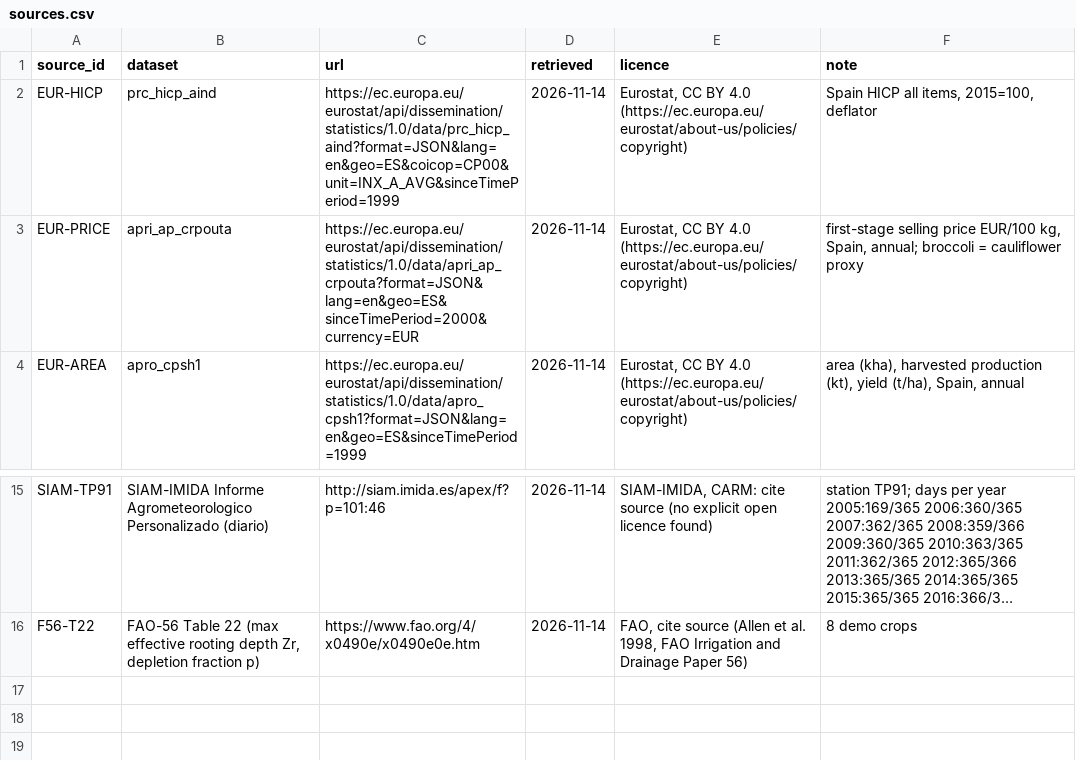
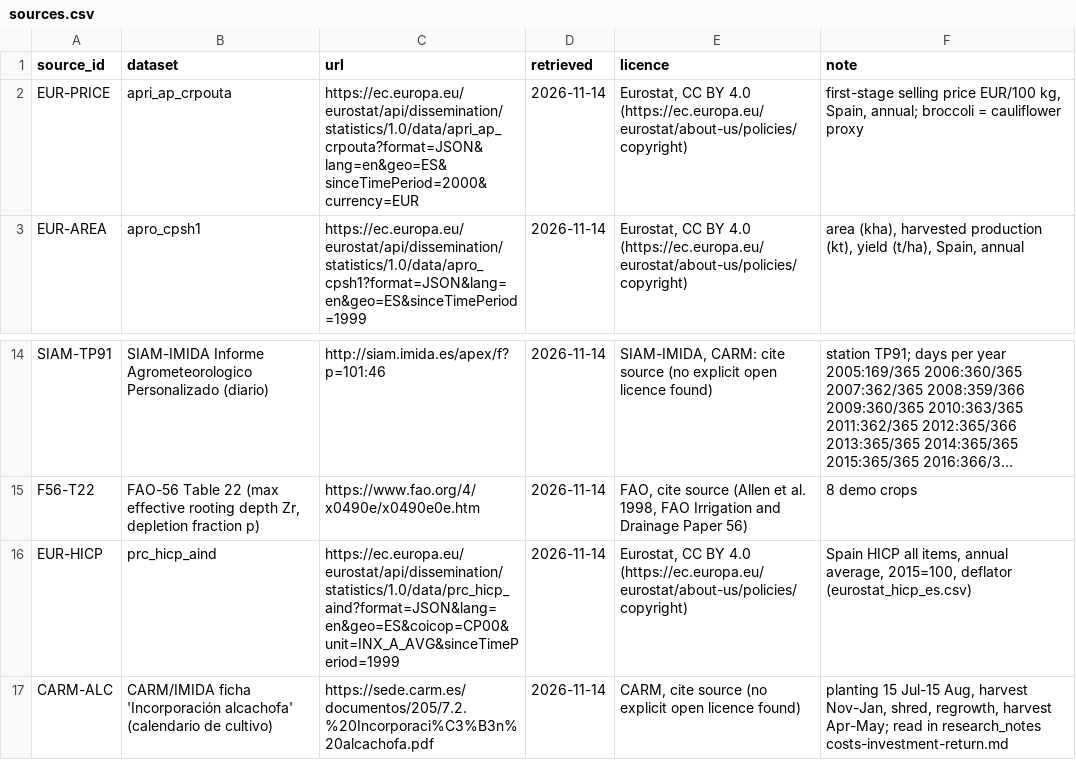
Before and after one commit to Enrikkk/NasaSpaceApps, a CSV file: app/data/tables/source_snapshot/sources.csv, drawn as a sheet; only a part is shown, gaps mark what is left out; long unchanged cells end in …; removed rows and columns are numbered as before the commit, all else as after; the diff names each change by its address in the sheet, - before the commit and + after, or states it on an @@ line.

```diff
--- a/app/data/tables/source_snapshot/sources.csv
+++ b/app/data/tables/source_snapshot/sources.csv
-row 2: EUR-HICP | prc_hicp_aind | https://ec.europa.eu/eurostat/api/dissemination/statistics/1.0/data/prc_hicp_aind?format=JSON&lang=en&geo=ES&coicop=CP00&unit=INX_A_AVG&sinceTimePeriod=1999 | 2026-11-14 | Eurostat, CC BY 4.0 (https://ec.europa.eu/eurostat/about-us/policies/copyright) | Spain HICP all items, 2015=100, deflator
+row 16: EUR-HICP | prc_hicp_aind | https://ec.europa.eu/eurostat/api/dissemination/statistics/1.0/data/prc_hicp_aind?format=JSON&lang=en&geo=ES&coicop=CP00&unit=INX_A_AVG&sinceTimePeriod=1999 | 2026-11-14 | Eurostat, CC BY 4.0 (https://ec.europa.eu/eurostat/about-us/policies/copyright) | Spain HICP all items, annual average, 2015=100, deflator (eurostat_hicp_es.csv)
+row 17: CARM-ALC | CARM/IMIDA ficha 'Incorporación alcachofa' (calendario de cultivo) | https://sede.carm.es/documentos/205/7.2.%20Incorporaci%C3%B3n%20alcachofa.pdf | 2026-11-14 | CARM, cite source (no explicit open licence found) | planting 15 Jul-15 Aug, harvest Nov-Jan, shred, regrowth, harvest Apr-May; read in research_notes costs-investment-return.md
```
Also changed, not shown: app/data/tables/crop_params.csv, app/data/tables/crops.csv, 15 other files.
